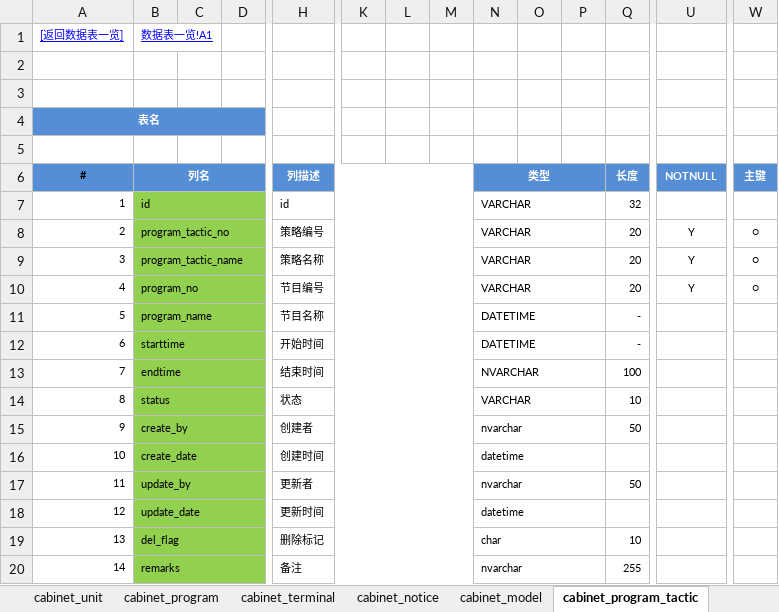
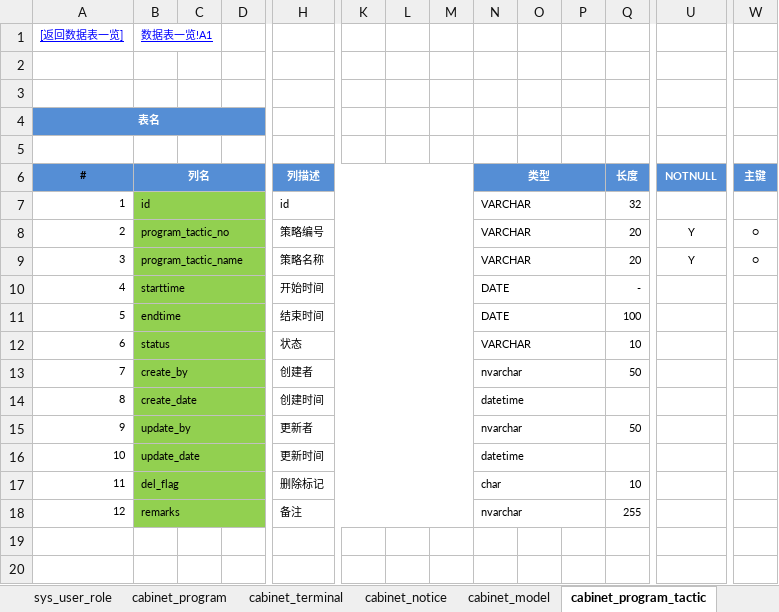
Before and after one commit to wangning82/CabinetMS, an Excel workbook: doc/展示机终端管理系统-数据库设计V1.0.xlsx, sheet cabinet_program_tactic, drawn as a sheet; only a part is shown, gaps mark what is left out; values as stored, in another font and other column widths than the file's, no borders; removed rows and columns are numbered as before the commit, all else as after; rows hold the shown columns only; the diff names each change by its address in the sheet, - before the commit and + after, or states it on an @@ line.

```diff
--- a/doc/展示机终端管理系统-数据库设计V1.0.xlsx (sheet cabinet_program_tactic)
+++ b/doc/展示机终端管理系统-数据库设计V1.0.xlsx (sheet cabinet_program_tactic)
-sheet tab: cabinet_unit
+sheet tab: sys_user_role
-row 10: 4 | program_no |  |  | 节目编号 |  |  |  | VARCHAR |  |  | 20 | Y | ○
-row 11: 5 | program_name |  |  | 节目名称 |  |  |  | DATETIME |  |  | -
@@ column A (表名) renumbered from row 10 down @@
-N10: DATETIME
+N10: DATE
-N11: NVARCHAR
+N11: DATE
```
Also changed, not shown: sheet 数据表一览, sheet cabinet_terminal, sheet cabinet_notice, sheet 首页, sheet 模板说明, other sheet tabs, formulas that keep their value.
